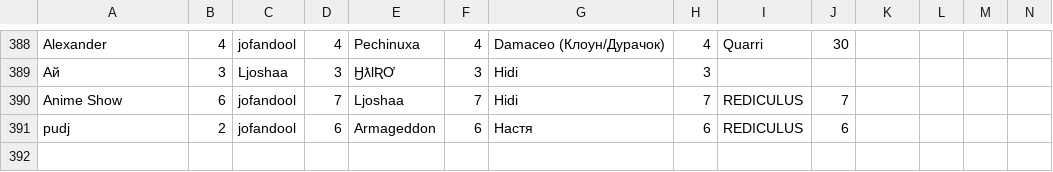
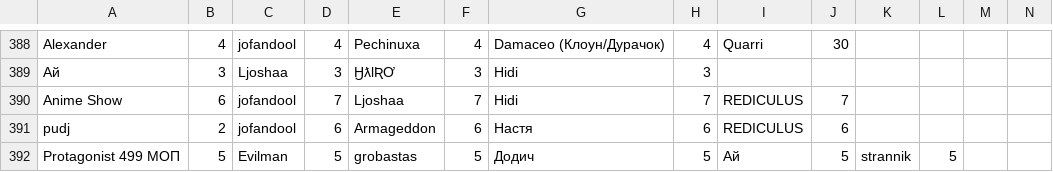
Before and after one commit to zzzRobottzzz/dnd-stats, a CSV file: stats.csv, drawn as a sheet; only a part is shown, gaps mark what is left out; rows hold the shown columns only; the diff names each change by its address in the sheet, - before the commit and + after, or states it on an @@ line.

Commit message:
Update statistics

```diff
--- a/stats.csv
+++ b/stats.csv
+row 392: Protagonist 499 МОП | 5 | Evilman | 5 | grobastas | 5 | Додич | 5 | Ай | 5 | strannik | 5
```
